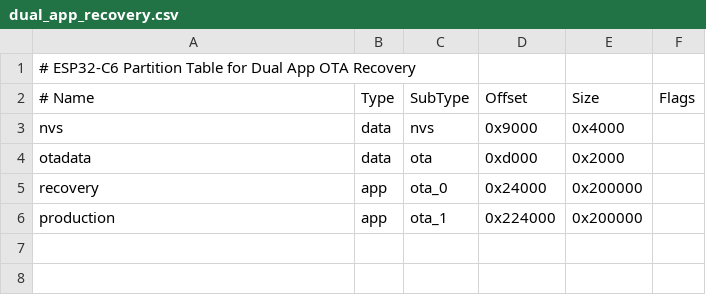
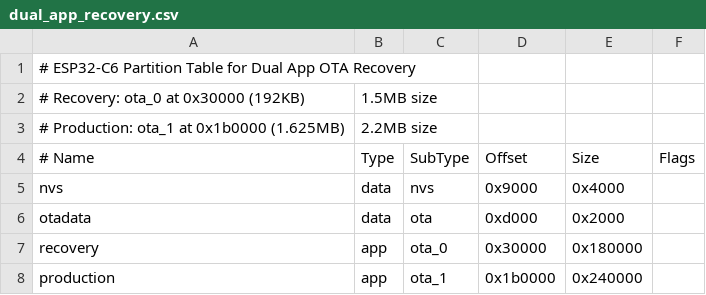
Before and after one commit to farscapian/iotstack, a CSV file: partitions/dual_app_recovery.csv, drawn as a sheet; addresses are those after the commit; the diff names each change by its address in the sheet, - before the commit and + after, or states it on an @@ line.

```diff
--- a/partitions/dual_app_recovery.csv
+++ b/partitions/dual_app_recovery.csv
+row 2: # Recovery: ota_0 at 0x30000 (192KB) | 1.5MB size
+row 3: # Production: ota_1 at 0x1b0000 (1.625MB) | 2.2MB size
-D7 (Offset): 0x24000
+D7 (Offset): 0x30000
-E7 (Size): 0x200000
+E7 (Size): 0x180000
-D8 (Offset): 0x224000
+D8 (Offset): 0x1b0000
-E8 (Size): 0x200000
+E8 (Size): 0x240000
```
Also changed, not shown: yamls/dual_app_recovery.csv, 1 other file.
